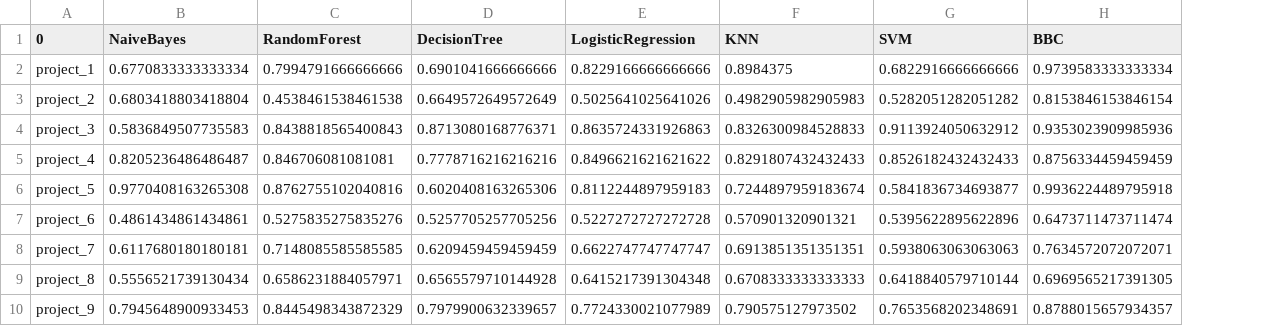
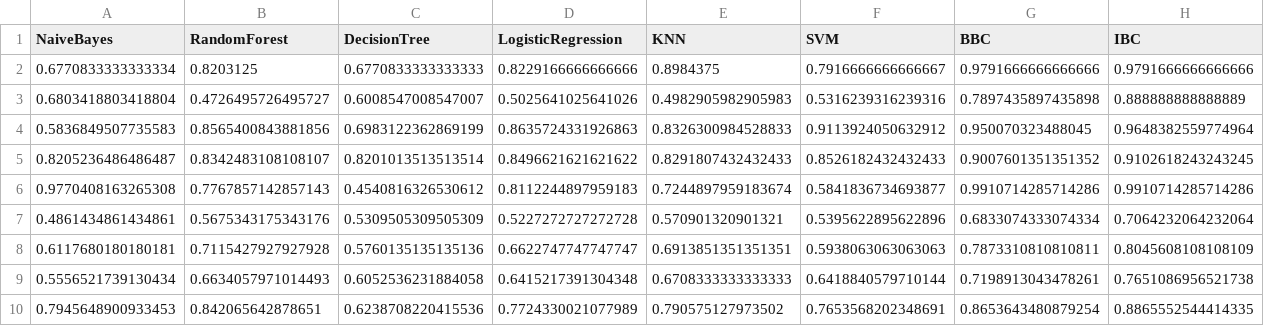
Before and after one commit to wahabhamoulhadj/bcml, a CSV file: Tables/AUC_Table.csv, drawn as a sheet; only a part is shown; removed rows and columns are numbered as before the commit, all else as after; the diff covers the shown part only; the diff names each change by its address in the sheet, - before the commit and + after, or states it on an @@ line.

```diff
--- a/Tables/AUC_Table.csv
+++ b/Tables/AUC_Table.csv
-column A (0), rows 2-10: project_1 | project_2 | project_3 | project_4 | project_5 | project_6 | project_7 | project_8 | project_9
+column H (IBC), rows 2-10: 0.9791666666666666 | 0.888888888888889 | 0.9648382559774964 | 0.9102618243243245 | 0.9910714285714286 | 0.7064232064232064 | 0.8045608108108109 | 0.7651086956521738 | 0.8865552544414335
-B2 (RandomForest): 0.7994791666666666
+B2 (RandomForest): 0.8203125
-C2 (DecisionTree): 0.6901041666666666
+C2 (DecisionTree): 0.6770833333333333
-F2 (SVM): 0.6822916666666666
+F2 (SVM): 0.7916666666666667
-G2 (BBC): 0.9739583333333334
+G2 (BBC): 0.9791666666666666
-B3 (RandomForest): 0.4538461538461538
+B3 (RandomForest): 0.4726495726495727
-C3 (DecisionTree): 0.6649572649572649
+C3 (DecisionTree): 0.6008547008547007
-F3 (SVM): 0.5282051282051282
+F3 (SVM): 0.5316239316239316
-G3 (BBC): 0.8153846153846154
+G3 (BBC): 0.7897435897435898
-B4 (RandomForest): 0.8438818565400843
+B4 (RandomForest): 0.8565400843881856
-C4 (DecisionTree): 0.8713080168776371
+C4 (DecisionTree): 0.6983122362869199
-G4 (BBC): 0.9353023909985936
+G4 (BBC): 0.950070323488045
-B5 (RandomForest): 0.846706081081081
+B5 (RandomForest): 0.8342483108108107
-C5 (DecisionTree): 0.7778716216216216
+C5 (DecisionTree): 0.8201013513513514
-G5 (BBC): 0.8756334459459459
+G5 (BBC): 0.9007601351351352
-B6 (RandomForest): 0.8762755102040816
+B6 (RandomForest): 0.7767857142857143
-C6 (DecisionTree): 0.6020408163265306
+C6 (DecisionTree): 0.4540816326530612
-G6 (BBC): 0.9936224489795918
+G6 (BBC): 0.9910714285714286
-B7 (RandomForest): 0.5275835275835276
+B7 (RandomForest): 0.5675343175343176
-C7 (DecisionTree): 0.5257705257705256
+C7 (DecisionTree): 0.5309505309505309
-G7 (BBC): 0.6473711473711474
+G7 (BBC): 0.6833074333074334
-B8 (RandomForest): 0.7148085585585585
+B8 (RandomForest): 0.7115427927927928
-C8 (DecisionTree): 0.6209459459459459
+C8 (DecisionTree): 0.5760135135135136
-G8 (BBC): 0.7634572072072071
+G8 (BBC): 0.7873310810810811
-B9 (RandomForest): 0.6586231884057971
+B9 (RandomForest): 0.6634057971014493
-C9 (DecisionTree): 0.6565579710144928
+C9 (DecisionTree): 0.6052536231884058
-G9 (BBC): 0.6969565217391305
+G9 (BBC): 0.7198913043478261
-B10 (RandomForest): 0.8445498343872329
+B10 (RandomForest): 0.842065642878651
-C10 (DecisionTree): 0.7979900632339657
+C10 (DecisionTree): 0.6238708220415536
-G10 (BBC): 0.8788015657934357
+G10 (BBC): 0.8653643480879254
```
Also changed, not shown: 56 edited cells elsewhere in this file, 28 other files.
